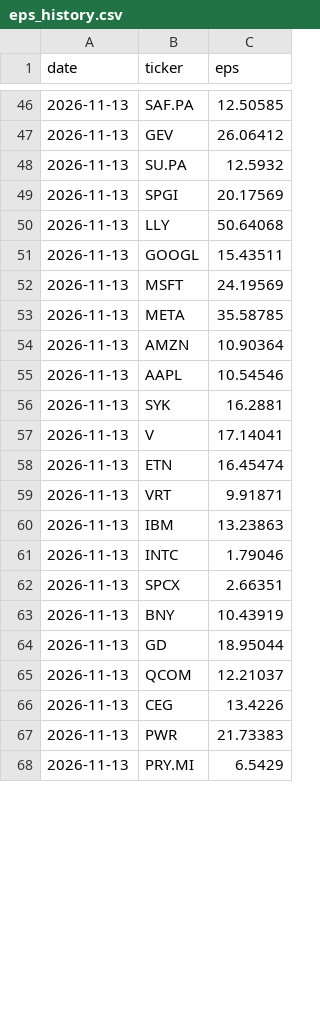
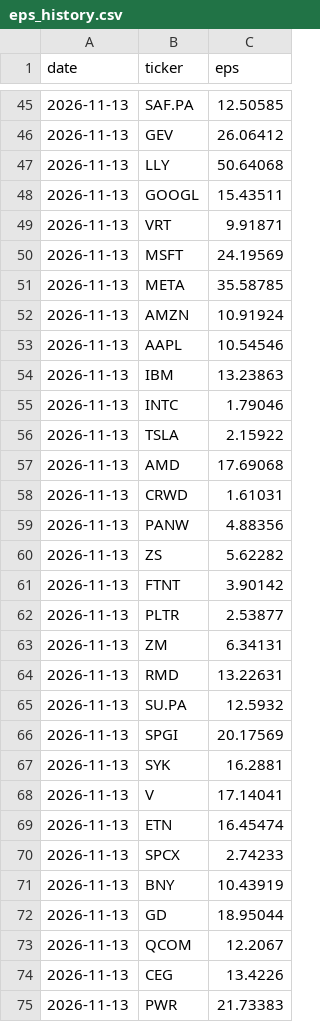
Before and after one commit to josepaulonunes/investment-lab, a CSV file: data/future/eps_history.csv, drawn as a sheet; only a part is shown, gaps mark what is left out; the shorter side is filled out with more unchanged rows; the diff covers the shown part only.

```diff
--- a/data/future/eps_history.csv
+++ b/data/future/eps_history.csv
@@ -47,10 +46,22 @@ date,ticker,eps
 2026-11-13,GEV,26.06412
+2026-11-13,LLY,50.64068
+2026-11-13,GOOGL,15.43511
+2026-11-13,VRT,9.91871
+2026-11-13,MSFT,24.19569
+2026-11-13,META,35.58785
+2026-11-13,AMZN,10.91924
+2026-11-13,AAPL,10.54546
+2026-11-13,IBM,13.23863
+2026-11-13,INTC,1.79046
+2026-11-13,TSLA,2.15922
+2026-11-13,AMD,17.69068
+2026-11-13,CRWD,1.61031
+2026-11-13,PANW,4.88356
+2026-11-13,ZS,5.62282
+2026-11-13,FTNT,3.90142
+2026-11-13,PLTR,2.53877
+2026-11-13,ZM,6.34131
+2026-11-13,RMD,13.22631
 2026-11-13,SU.PA,12.5932
 2026-11-13,SPGI,20.17569
-2026-11-13,LLY,50.64068
-2026-11-13,GOOGL,15.43511
-2026-11-13,MSFT,24.19569
-2026-11-13,META,35.58785
-2026-11-13,AMZN,10.90364
-2026-11-13,AAPL,10.54546
 2026-11-13,SYK,16.2881
@@ -58,9 +69,6 @@ date,ticker,eps
 2026-11-13,ETN,16.45474
-2026-11-13,VRT,9.91871
-2026-11-13,IBM,13.23863
-2026-11-13,INTC,1.79046
-2026-11-13,SPCX,2.66351
+2026-11-13,SPCX,2.74233
 2026-11-13,BNY,10.43919
 2026-11-13,GD,18.95044
-2026-11-13,QCOM,12.21037
+2026-11-13,QCOM,12.2067
 2026-11-13,CEG,13.4226
```
Also changed, not shown: 2 edited cells elsewhere in this file, data/alerts/alerts.csv, data/future/future_screen.csv, 2 other files.
